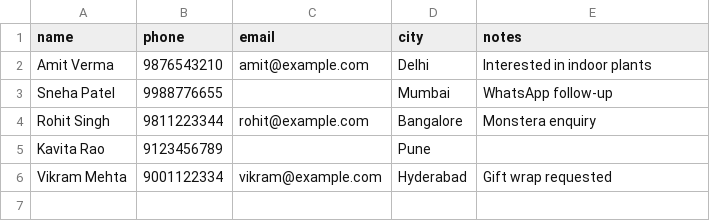
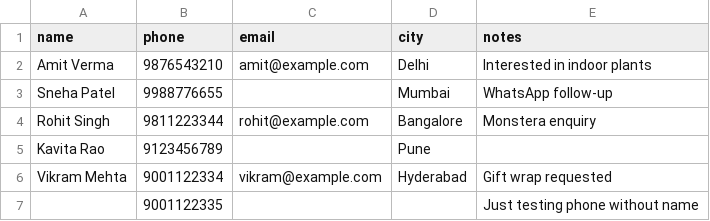
Before and after one commit to vaibhav-biotech/erp-v1.04.26, a CSV file: frontend/public/staff-contacts-sample.csv, drawn as a sheet; the diff names each change by its address in the sheet, - before the commit and + after, or states it on an @@ line.

```diff
--- a/frontend/public/staff-contacts-sample.csv
+++ b/frontend/public/staff-contacts-sample.csv
+row 7:  | 9001122335 |  |  | Just testing phone without name
```
Also changed, not shown: 4 other files.
